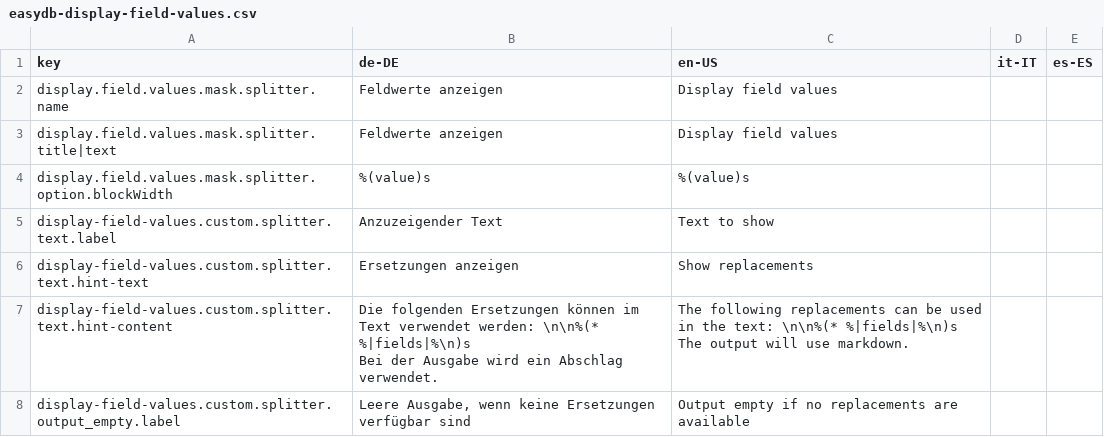
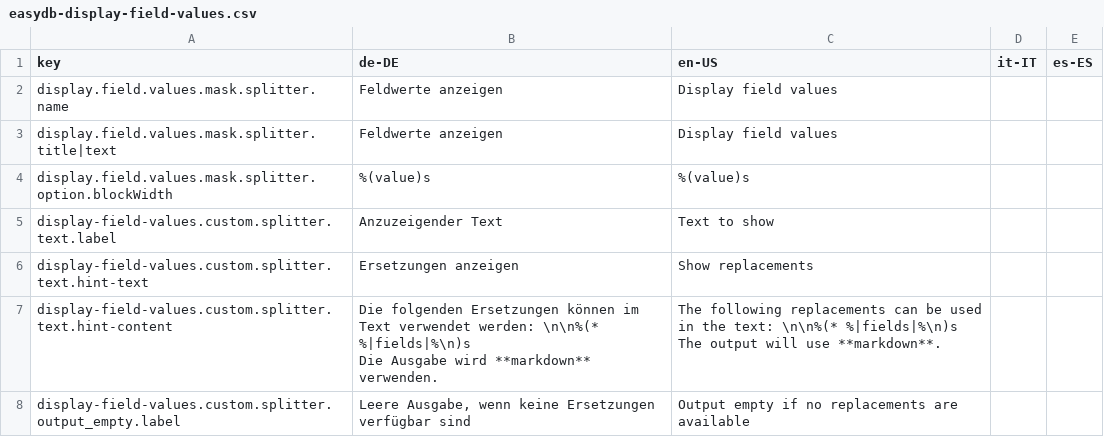
Before and after one commit to programmfabrik/easydb-display-field-values-plugin, a CSV file: l10n/easydb-display-field-values.csv, drawn as a sheet.

Commit message:
updated google csv

```diff
--- a/l10n/easydb-display-field-values.csv
+++ b/l10n/easydb-display-field-values.csv
@@ -6,7 +6,7 @@ display-field-values.custom.splitter.text.label,Anzuzeigender Text,Text to show,
 display-field-values.custom.splitter.text.hint-text,Ersetzungen anzeigen,Show replacements,,
-display-field-values.custom.splitter.text.hint-content,"Die folgenden Ersetzungen können im Text verwendet werden: \n\n%(* %|fields|%\n)s
-
-Bei der Ausgabe wird ein Abschlag verwendet.","The following replacements can be used in the text: \n\n%(* %|fields|%\n)s
-
-The output will use markdown.",,
+display-field-values.custom.splitter.text.hint-content,"Die folgenden Ersetzungen können im Text verwendet werden: \n\n%(* %|fields|%\n)s
+
+Die Ausgabe wird **markdown** verwenden.","The following replacements can be used in the text: \n\n%(* %|fields|%\n)s
+
+The output will use **markdown**.",,
 display-field-values.custom.splitter.output_empty.label,"Leere Ausgabe, wenn keine Ersetzungen verfügbar sind",Output empty if no replacements are available,,
```
